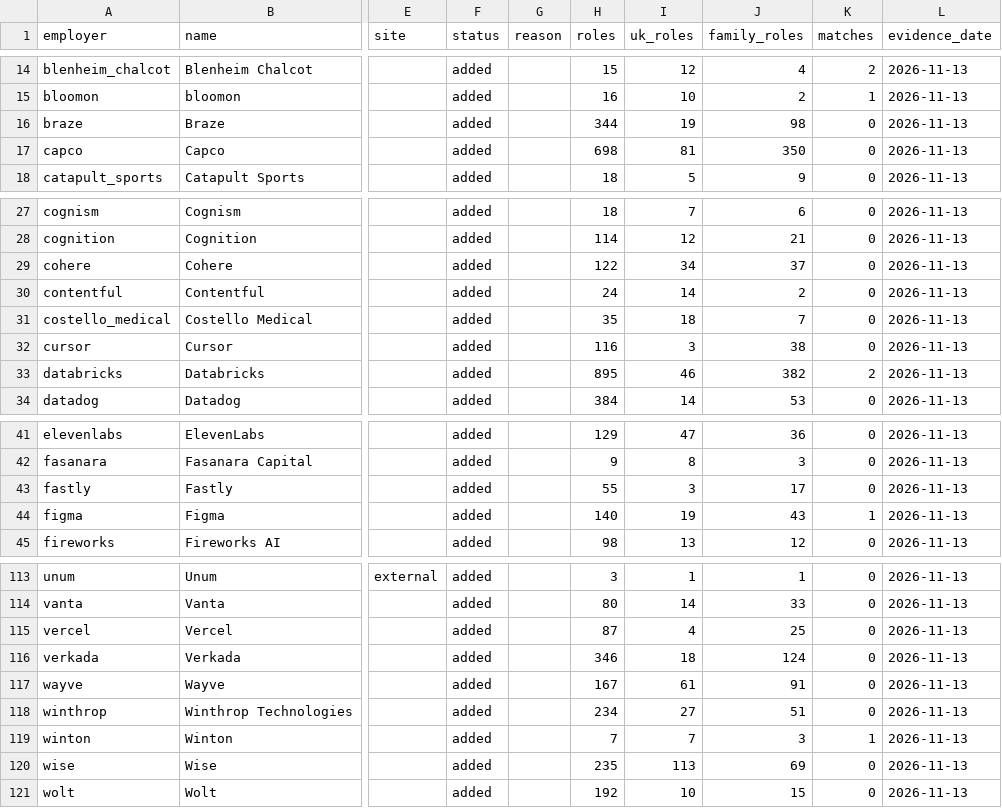
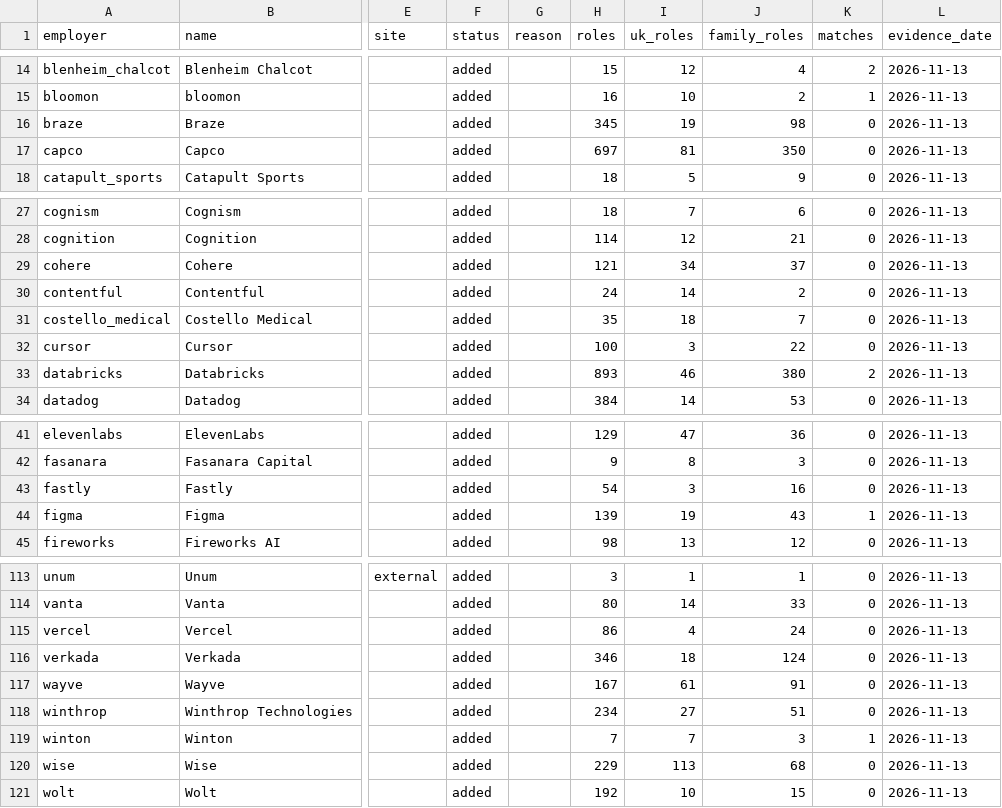
Before and after one commit to hd435/Job-Scout, a CSV file: research/employers.csv, drawn as a sheet; only a part is shown, gaps mark what is left out; the diff covers the shown part only; the diff names each change by its address in the sheet, - before the commit and + after, or states it on an @@ line.

```diff
--- a/research/employers.csv
+++ b/research/employers.csv
-H16 (roles): 344
+H16 (roles): 345
-H17 (roles): 698
+H17 (roles): 697
-H29 (roles): 122
+H29 (roles): 121
-H32 (roles): 116
+H32 (roles): 100
-J32 (family_roles): 38
+J32 (family_roles): 22
-H33 (roles): 895
+H33 (roles): 893
-J33 (family_roles): 382
+J33 (family_roles): 380
-H43 (roles): 55
+H43 (roles): 54
-J43 (family_roles): 17
+J43 (family_roles): 16
-H44 (roles): 140
+H44 (roles): 139
-H115 (roles): 87
+H115 (roles): 86
-J115 (family_roles): 25
+J115 (family_roles): 24
-H120 (roles): 235
+H120 (roles): 229
-J120 (family_roles): 69
+J120 (family_roles): 68
```
Also changed, not shown: 4 added rows, 4 removed rows and 5 edited cells elsewhere in this file, 8 other files.
